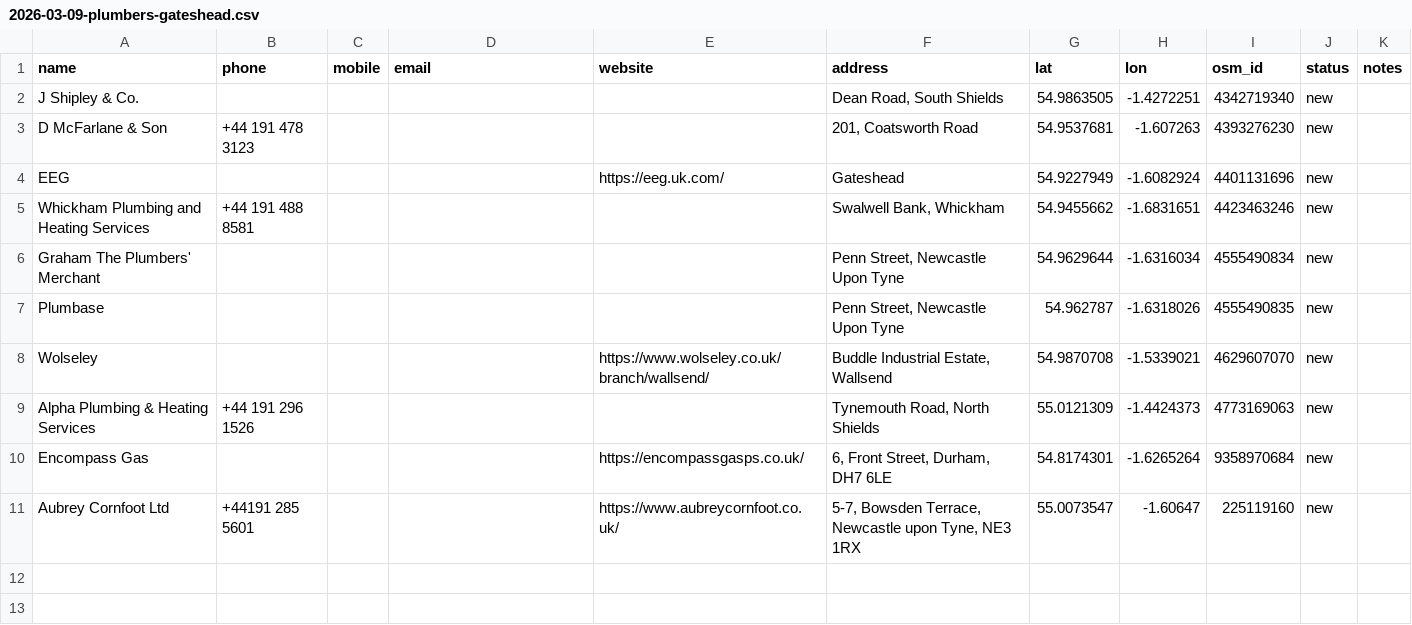
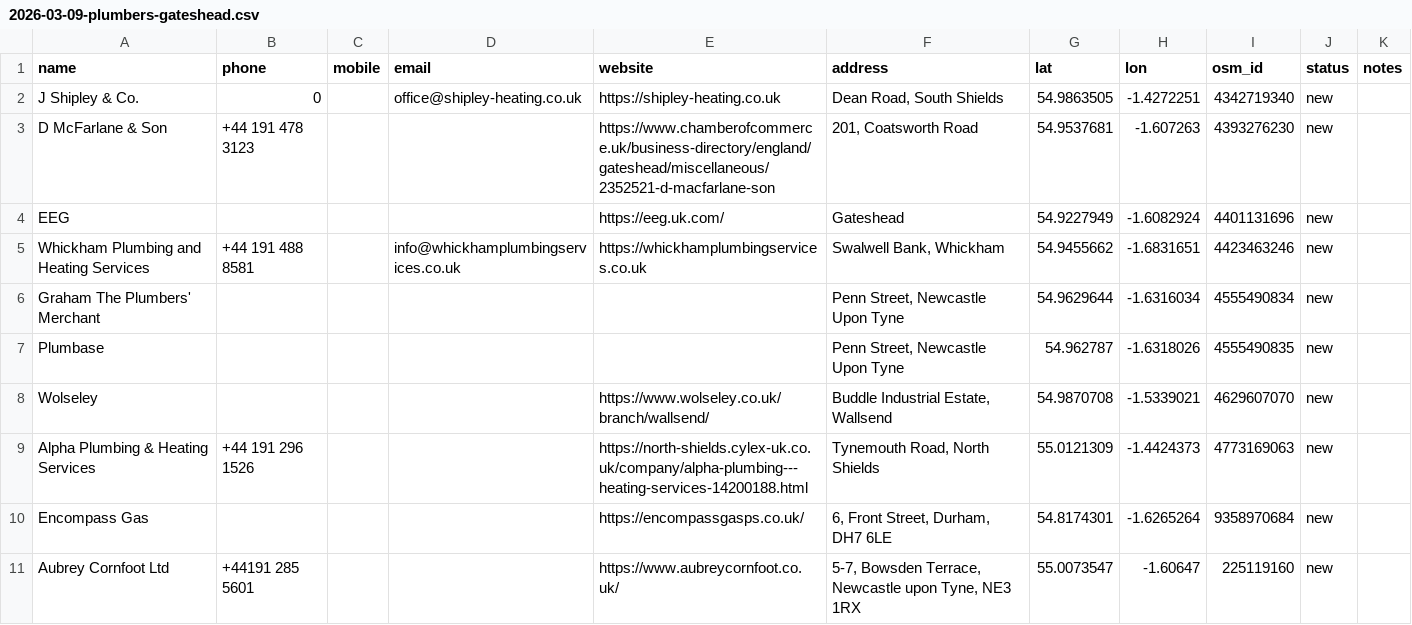
Before and after one commit to Genaixa/openclaw-config-mygoilembot, a CSV file: workspace/leads/2026-03-09-plumbers-gateshead.csv, drawn as a sheet.

Commit message:
add: lead enricher - finds emails/phones from business websites

```diff
--- a/workspace/leads/2026-03-09-plumbers-gateshead.csv
+++ b/workspace/leads/2026-03-09-plumbers-gateshead.csv
@@ -1,6 +1,6 @@
 name,phone,mobile,email,website,address,lat,lon,osm_id,status,notes
-J Shipley & Co.,,,,,"Dean Road, South Shields",54.9863505,-1.4272251,4342719340,new,
-D McFarlane & Son,+44 191 478 3123,,,,"201, Coatsworth Road",54.9537681,-1.607263,4393276230,new,
+J Shipley & Co.,0,,office@shipley-heating.co.uk,https://shipley-heating.co.uk,"Dean Road, South Shields",54.9863505,-1.4272251,4342719340,new,
+D McFarlane & Son,+44 191 478 3123,,,https://www.chamberofcommerce.uk/business-directory/england/gateshead/miscellaneous/2352521-d-macfarlane-son,"201, Coatsworth Road",54.9537681,-1.607263,4393276230,new,
 EEG,,,,https://eeg.uk.com/,Gateshead,54.9227949,-1.6082924,4401131696,new,
-Whickham Plumbing and Heating Services,+44 191 488 8581,,,,"Swalwell Bank, Whickham",54.9455662,-1.6831651,4423463246,new,
+Whickham Plumbing and Heating Services,+44 191 488 8581,,info@whickhamplumbingservices.co.uk,https://whickhamplumbingservices.co.uk,"Swalwell Bank, Whickham",54.9455662,-1.6831651,4423463246,new,
 Graham The Plumbers' Merchant,,,,,"Penn Street, Newcastle Upon Tyne",54.9629644,-1.6316034,4555490834,new,
@@ -8,3 +8,3 @@ Plumbase,,,,,"Penn Street, Newcastle Upon Tyne",54.962787,-1.6318026,4555490835,
 Wolseley,,,,https://www.wolseley.co.uk/branch/wallsend/,"Buddle Industrial Estate, Wallsend",54.9870708,-1.5339021,4629607070,new,
-Alpha Plumbing & Heating Services,+44 191 296 1526,,,,"Tynemouth Road, North Shields",55.0121309,-1.4424373,4773169063,new,
+Alpha Plumbing & Heating Services,+44 191 296 1526,,,https://north-shields.cylex-uk.co.uk/company/alpha-plumbing---heating-services-14200188.html,"Tynemouth Road, North Shields",55.0121309,-1.4424373,4773169063,new,
 Encompass Gas,,,,https://encompassgasps.co.uk/,"6, Front Street, Durham, DH7 6LE",54.8174301,-1.6265264,9358970684,new,
```
Also changed, not shown: 2 other files.
